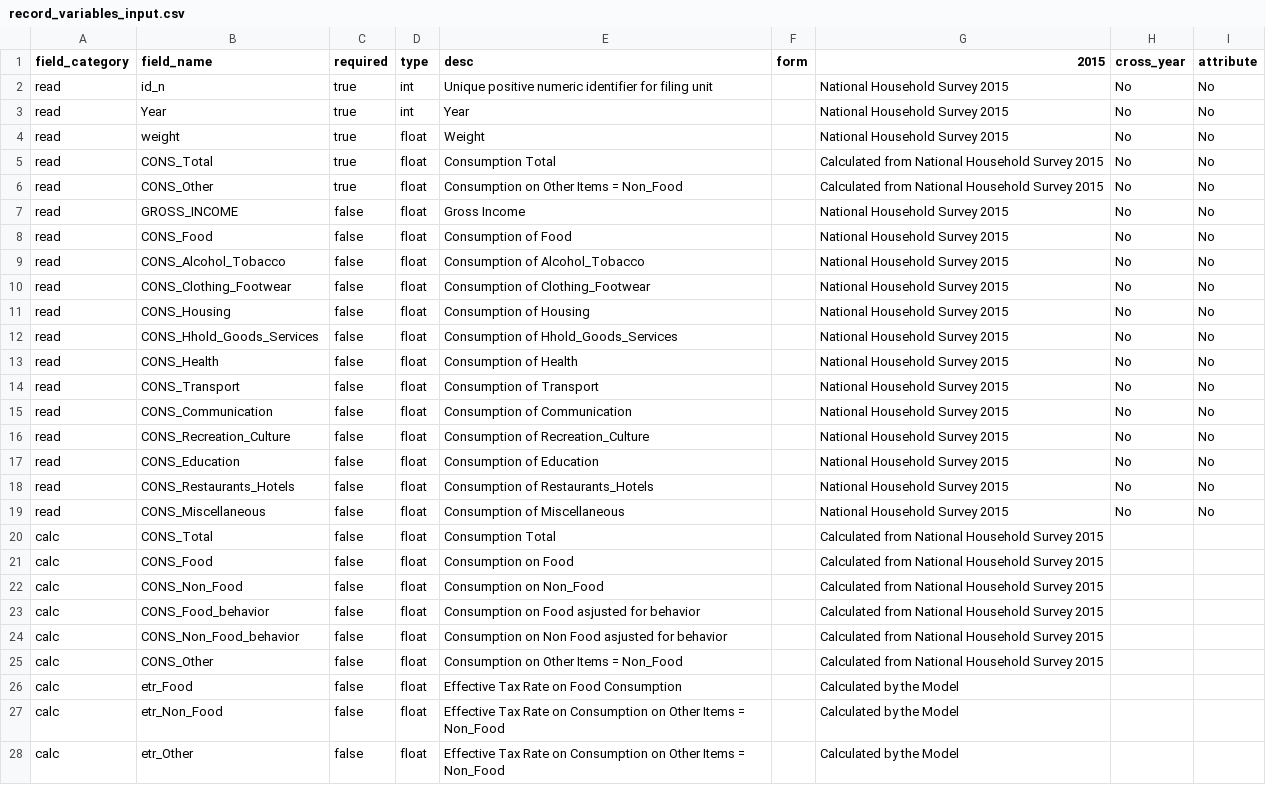
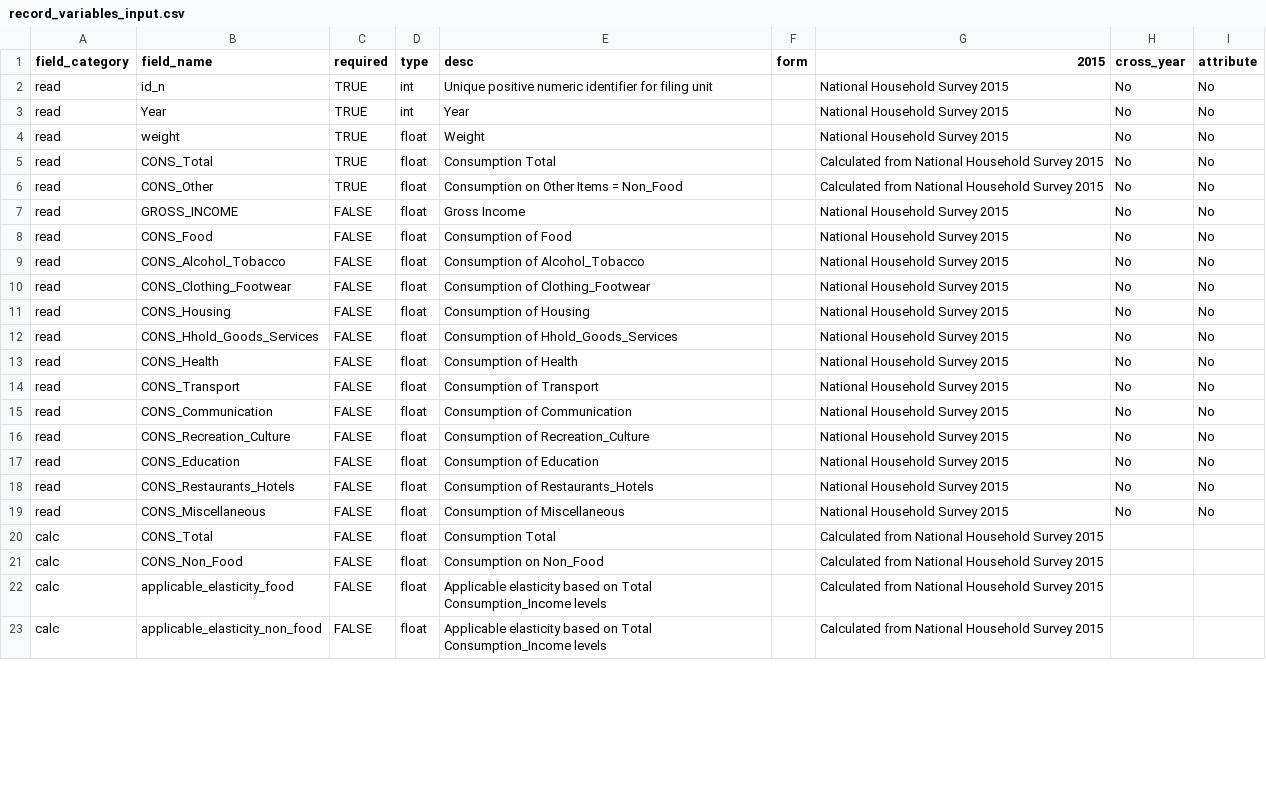
Before and after one commit to sebastiansajie/Uganda-Tax-Microsimulation, a CSV file: record_variables_input.csv, drawn as a sheet; only a part is shown; the diff covers the shown part only.

```diff
--- a/record_variables_input.csv
+++ b/record_variables_input.csv
@@ -1,28 +1,23 @@
 field_category,field_name,required,type,desc,form,2015,cross_year,attribute
-read,id_n,true,int,Unique positive numeric identifier for filing unit,,National Household Survey 2015,No,No
-read,Year,true,int,Year,,National Household Survey 2015,No,No
-read,weight,true,float,Weight,,National Household Survey 2015,No,No
-read,CONS_Total,true,float,Consumption Total,,Calculated from National Household Survey 2015,No,No
-read,CONS_Other,true,float,Consumption on Other Items = Non_Food,,Calculated from National Household Survey 2015,No,No
-read,GROSS_INCOME,false,float,Gross Income,,National Household Survey 2015,No,No
-read,CONS_Food,false,float,Consumption of Food,,National Household Survey 2015,No,No
-read,CONS_Alcohol_Tobacco,false,float,Consumption of Alcohol_Tobacco,,National Household Survey 2015,No,No
-read,CONS_Clothing_Footwear,false,float,Consumption of Clothing_Footwear,,National Household Survey 2015,No,No
-read,CONS_Housing,false,float,Consumption of Housing,,National Household Survey 2015,No,No
-read,CONS_Hhold_Goods_Services,false,float,Consumption of Hhold_Goods_Services,,National Household Survey 2015,No,No
-read,CONS_Health,false,float,Consumption of Health,,National Household Survey 2015,No,No
-read,CONS_Transport,false,float,Consumption of Transport,,National Household Survey 2015,No,No
-read,CONS_Communication,false,float,Consumption of Communication,,National Household Survey 2015,No,No
-read,CONS_Recreation_Culture,false,float,Consumption of Recreation_Culture,,National Household Survey 2015,No,No
-read,CONS_Education,false,float,Consumption of Education,,National Household Survey 2015,No,No
-read,CONS_Restaurants_Hotels,false,float,Consumption of Restaurants_Hotels,,National Household Survey 2015,No,No
-read,CONS_Miscellaneous,false,float,Consumption of Miscellaneous,,National Household Survey 2015,No,No
-calc,CONS_Total,false,float,Consumption Total,,Calculated from National Household Survey 2015,,
-calc,CONS_Food,false,float,Consumption on Food,,Calculated from National Household Survey 2015,,
-calc,CONS_Non_Food,false,float,Consumption on Non_Food,,Calculated from National Household Survey 2015,,
-calc,CONS_Food_behavior,false,float,Consumption on Food asjusted for behavior,,Calculated from National Household Survey 2015,,
-calc,CONS_Non_Food_behavior,false,float,Consumption on Non Food asjusted for behavior,,Calculated from National Household Survey 2015,,
-calc,CONS_Other,false,float,Consumption on Other Items = Non_Food,,Calculated from National Household Survey 2015,,
-calc,etr_Food,false,float,Effective Tax Rate on Food Consumption,,Calculated by the Model,,
-calc,etr_Non_Food,false,float,Effective Tax Rate on Consumption on Other Items = Non_Food,,Calculated by the Model,,
-calc,etr_Other,false,float,Effective Tax Rate on Consumption on Other Items = Non_Food,,Calculated by the Model,,
+read,id_n,TRUE,int,Unique positive numeric identifier for filing unit,,National Household Survey 2015,No,No
+read,Year,TRUE,int,Year,,National Household Survey 2015,No,No
+read,weight,TRUE,float,Weight,,National Household Survey 2015,No,No
+read,CONS_Total,TRUE,float,Consumption Total,,Calculated from National Household Survey 2015,No,No
+read,CONS_Other,TRUE,float,Consumption on Other Items = Non_Food,,Calculated from National Household Survey 2015,No,No
+read,GROSS_INCOME,FALSE,float,Gross Income,,National Household Survey 2015,No,No
+read,CONS_Food,FALSE,float,Consumption of Food,,National Household Survey 2015,No,No
+read,CONS_Alcohol_Tobacco,FALSE,float,Consumption of Alcohol_Tobacco,,National Household Survey 2015,No,No
+read,CONS_Clothing_Footwear,FALSE,float,Consumption of Clothing_Footwear,,National Household Survey 2015,No,No
+read,CONS_Housing,FALSE,float,Consumption of Housing,,National Household Survey 2015,No,No
+read,CONS_Hhold_Goods_Services,FALSE,float,Consumption of Hhold_Goods_Services,,National Household Survey 2015,No,No
+read,CONS_Health,FALSE,float,Consumption of Health,,National Household Survey 2015,No,No
+read,CONS_Transport,FALSE,float,Consumption of Transport,,National Household Survey 2015,No,No
+read,CONS_Communication,FALSE,float,Consumption of Communication,,National Household Survey 2015,No,No
+read,CONS_Recreation_Culture,FALSE,float,Consumption of Recreation_Culture,,National Household Survey 2015,No,No
+read,CONS_Education,FALSE,float,Consumption of Education,,National Household Survey 2015,No,No
+read,CONS_Restaurants_Hotels,FALSE,float,Consumption of Restaurants_Hotels,,National Household Survey 2015,No,No
+read,CONS_Miscellaneous,FALSE,float,Consumption of Miscellaneous,,National Household Survey 2015,No,No
+calc,CONS_Total,FALSE,float,Consumption Total,,Calculated from National Household Survey 2015,,
+calc,CONS_Non_Food,FALSE,float,Consumption on Non_Food,,Calculated from National Household Survey 2015,,
+calc,applicable_elasticity_food,FALSE,float,Applicable elasticity based on Total Consumption_Income levels,,Calculated from National Household Survey 2015,,
+calc,applicable_elasticity_non_food,FALSE,float,Applicable elasticity based on Total Consumption_Income levels,,Calculated from National Household Survey 2015,,
```
Also changed, not shown: 2 removed rows and 4 edited cells elsewhere in this file, current_law_policy_input.csv, taxcalc/growfactors_vat_botswana.csv, 32 other files.
